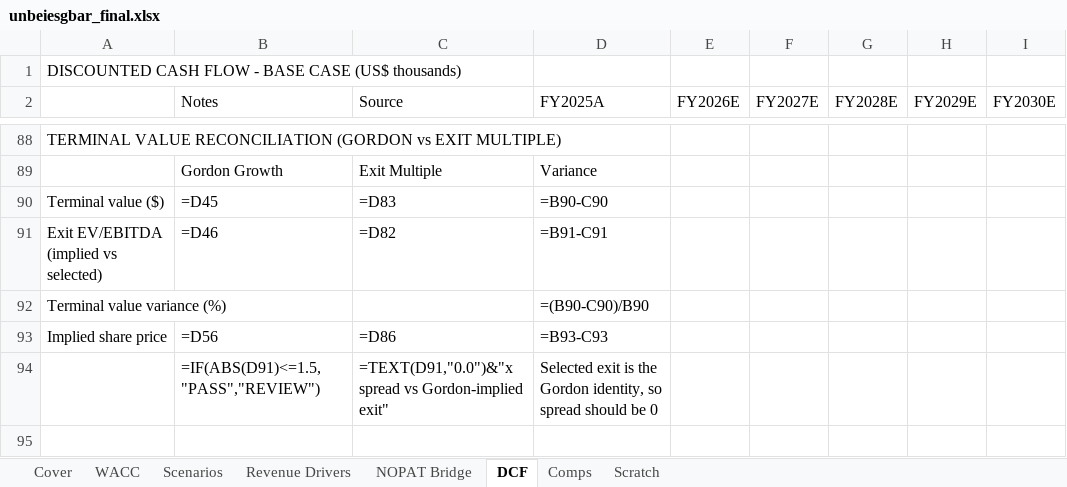
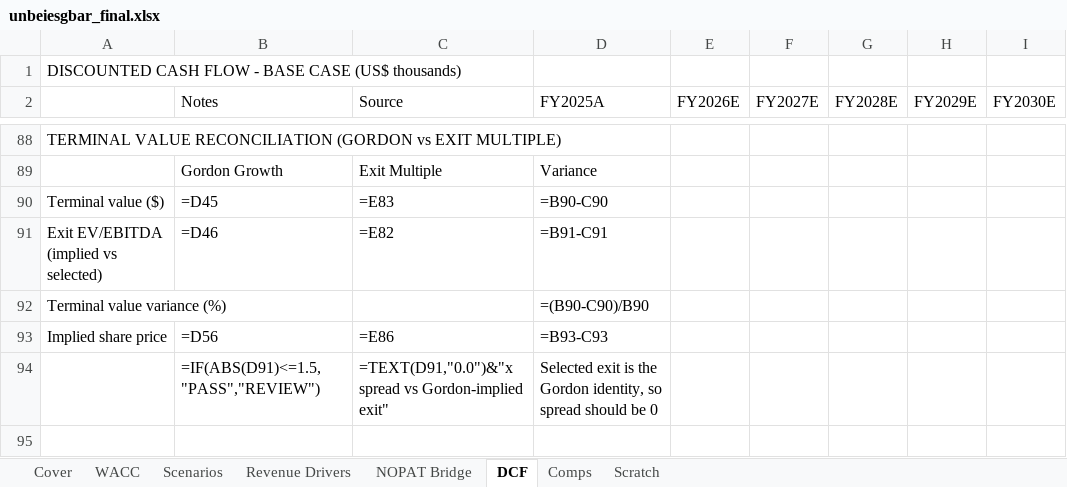
Before and after one commit to vengeanceaiUSC/RM, an Excel workbook: LULU/unbeiesgbar_final.xlsx, sheet DCF, drawn as a sheet; only a part is shown, gaps mark what is left out; values as stored, in another font and other column widths than the file's, no cell formats; formulas without a stored value are shown as written; the diff names each change by its address in the sheet, - before the commit and + after, or states it on an @@ line.

```diff
--- a/LULU/unbeiesgbar_final.xlsx (sheet DCF)
+++ b/LULU/unbeiesgbar_final.xlsx (sheet DCF)
-C90 (Source): =D83
+C90 (Source): =E83
-C91 (Source): =D82
+C91 (Source): =E82
-C93 (Source): =D86
+C93 (Source): =E86
```
Also changed, not shown: sheet Revenue Drivers, sheet NOPAT Bridge, sheet WACC, sheet Comps, sheet Scenarios, cell formats, 5 other files.
